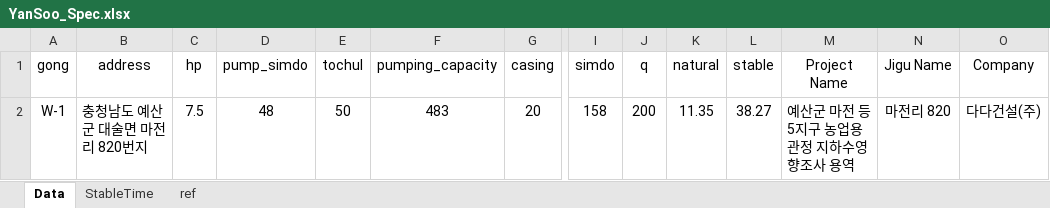
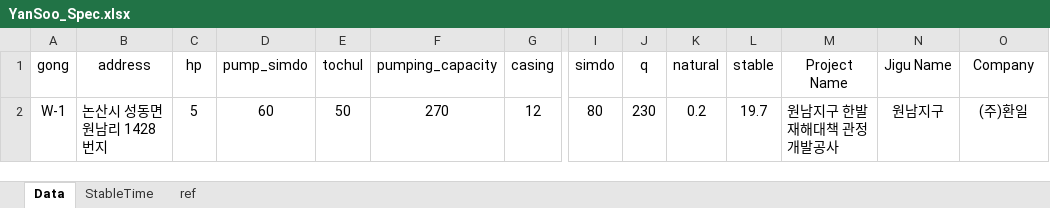
Before and after one commit to ihanseol/02_Excel3, an Excel workbook: 01_Acquifer Pumping Test/00_양수시험, 테스트 벨류/YanSoo_Spec.xlsx, sheet Data, drawn as a sheet; only a part is shown, gaps mark what is left out; values as stored, in another font and other column widths than the file's, no borders; table styles not drawn; the diff names each change by its address in the sheet, - before the commit and + after, or states it on an @@ line.

```diff
--- a/01_Acquifer Pumping Test/00_양수시험, 테스트 벨류/YanSoo_Spec.xlsx (sheet Data)
+++ b/01_Acquifer Pumping Test/00_양수시험, 테스트 벨류/YanSoo_Spec.xlsx (sheet Data)
-B2 (address): 충청남도 예산군 대술면 마전리 820번지
+B2 (address): 논산시 성동면 원남리 1428번지
-C2 (hp): 7.5
+C2 (hp): 5
-D2 (pump_simdo): 48
+D2 (pump_simdo): 60
-F2 (pumping_capacity): 483
+F2 (pumping_capacity): 270
-G2 (casing): 20
+G2 (casing): 12
-I2 (simdo): 158
+I2 (simdo): 80
-J2 (q): 200
+J2 (q): 230
-K2 (natural): 11.35
+K2 (natural): 0.2
-L2 (stable): 38.27
+L2 (stable): 19.7
-M2 (Project Name): 예산군 마전 등 5지구 농업용관정 지하수영향조사 용역
+M2 (Project Name): 원남지구 한발재해대책 관정개발공사
-N2 (Jigu Name): 마전리 820
+N2 (Jigu Name): 원남지구
-O2 (Company): 다다건설(주)
+O2 (Company): (주)환일
```
Also changed, not shown: sheet ref, 4 other files.
